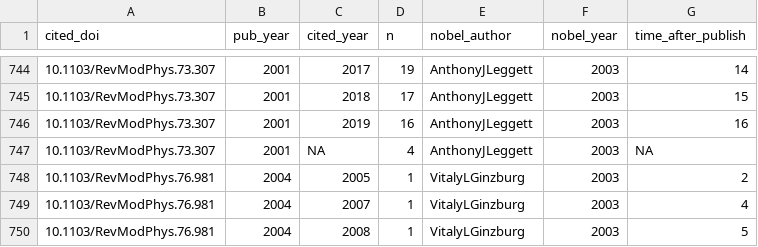
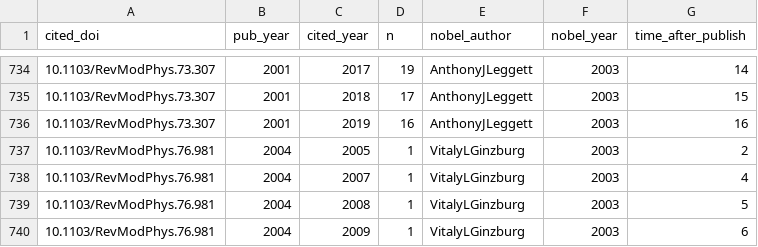
Before and after one commit to akp21/EDAV_CC20, a CSV file: nobelauthor_timeseries.csv, drawn as a sheet; only a part is shown, gaps mark what is left out; the shorter side is filled out with more unchanged rows; the diff covers the shown part only.

```diff
--- a/nobelauthor_timeseries.csv
+++ b/nobelauthor_timeseries.csv
@@ -746,3 +736,2 @@ cited_doi,pub_year,cited_year,n,nobel_author,nobel_year,time_after_publish
 10.1103/RevModPhys.73.307,2001,2019,16,AnthonyJLeggett,2003,16
-10.1103/RevModPhys.73.307,2001,NA,4,AnthonyJLeggett,2003,NA
 10.1103/RevModPhys.76.981,2004,2005,1,VitalyLGinzburg,2003,2
```
Also changed, not shown: 10 removed rows elsewhere in this file.
